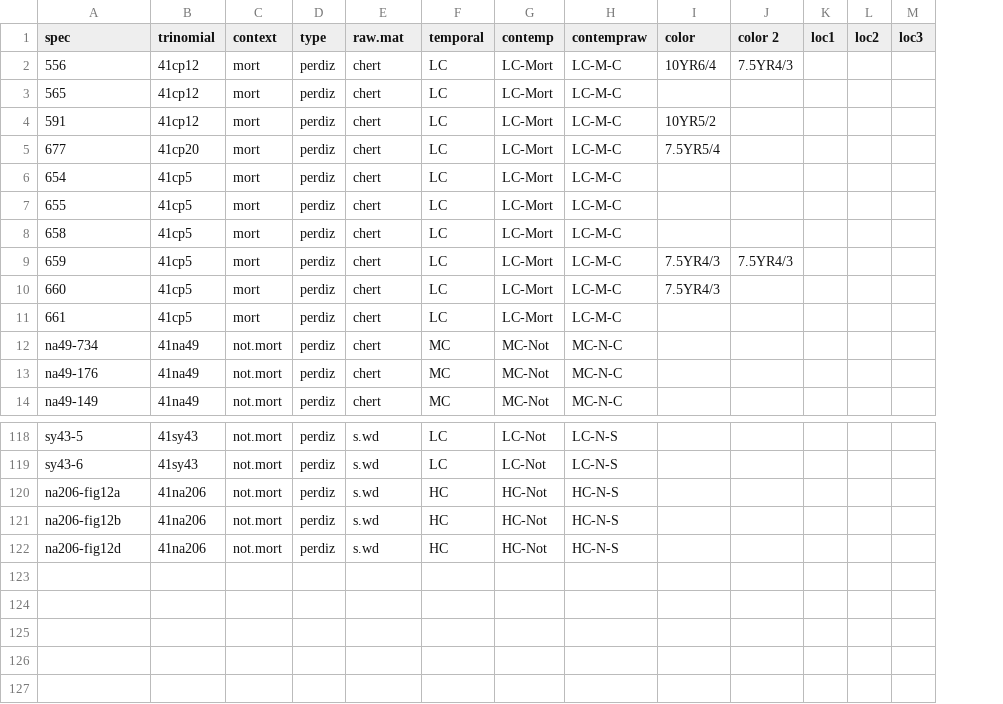
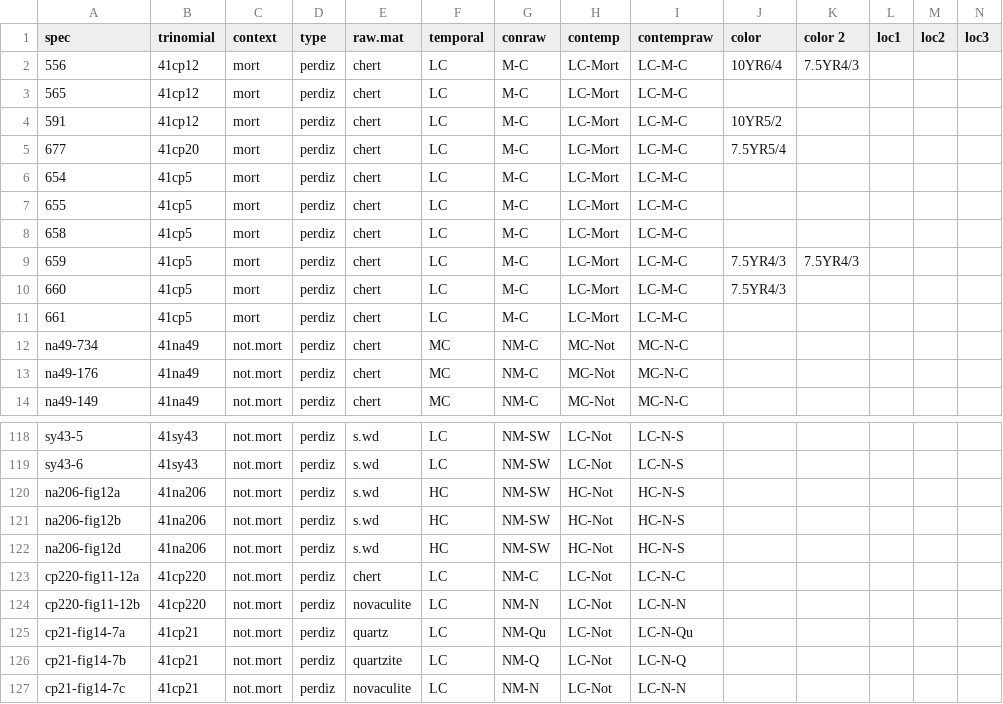
Before and after one commit to aksel-blaise/perdiz, a CSV file: perdiz.csv, drawn as a sheet; only a part is shown, gaps mark what is left out; rows hold the shown columns only; the diff names each change by its address in the sheet, - before the commit and + after, or states it on an @@ line.

```diff
--- a/perdiz.csv
+++ b/perdiz.csv
+column G (conraw), rows 2-14: M-C | M-C | M-C | M-C | M-C | M-C | M-C | M-C | M-C | M-C | NM-C | NM-C | NM-C; rows 118-122: all NM-SW
+row 123: cp220-fig11-12a | 41cp220 | not.mort | perdiz | chert | LC | NM-C | LC-Not | LC-N-C
+row 124: cp220-fig11-12b | 41cp220 | not.mort | perdiz | novaculite | LC | NM-N | LC-Not | LC-N-N
+row 125: cp21-fig14-7a | 41cp21 | not.mort | perdiz | quartz | LC | NM-Qu | LC-Not | LC-N-Qu
+row 126: cp21-fig14-7b | 41cp21 | not.mort | perdiz | quartzite | LC | NM-Q | LC-Not | LC-N-Q
+row 127: cp21-fig14-7c | 41cp21 | not.mort | perdiz | novaculite | LC | NM-N | LC-Not | LC-N-N
```
Also changed, not shown: 4 other files.
